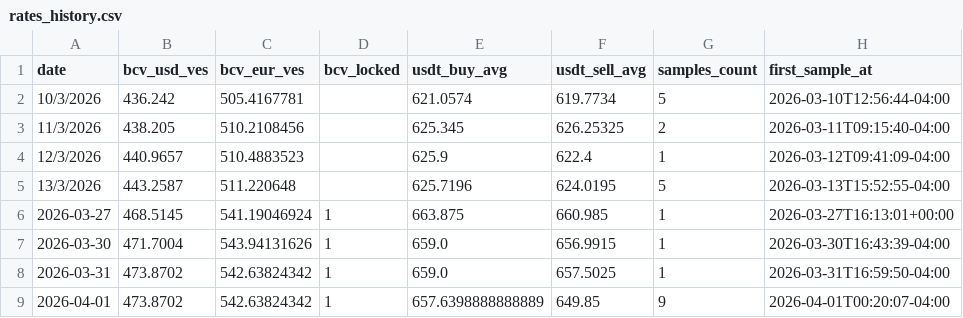
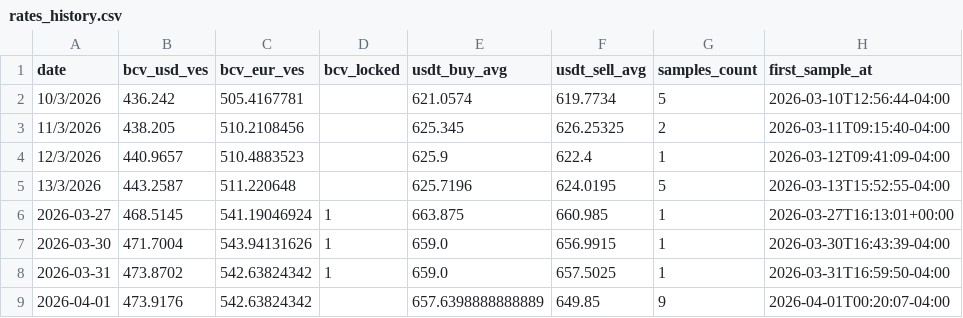
Before and after one commit to vhurdaneta/trmnl-currency-plugin, a CSV file: data/rates_history.csv, drawn as a sheet; only a part is shown; the diff names each change by its address in the sheet, - before the commit and + after, or states it on an @@ line.

Commit message:
fix: corregir tasa BCV 01-04 bloqueada con valor incorrecto

```diff
--- a/data/rates_history.csv
+++ b/data/rates_history.csv
-B9 (bcv_usd_ves): 473.8702
+B9 (bcv_usd_ves): 473.9176
-D9 (bcv_locked): 1
+D9 (bcv_locked): (empty)
```
